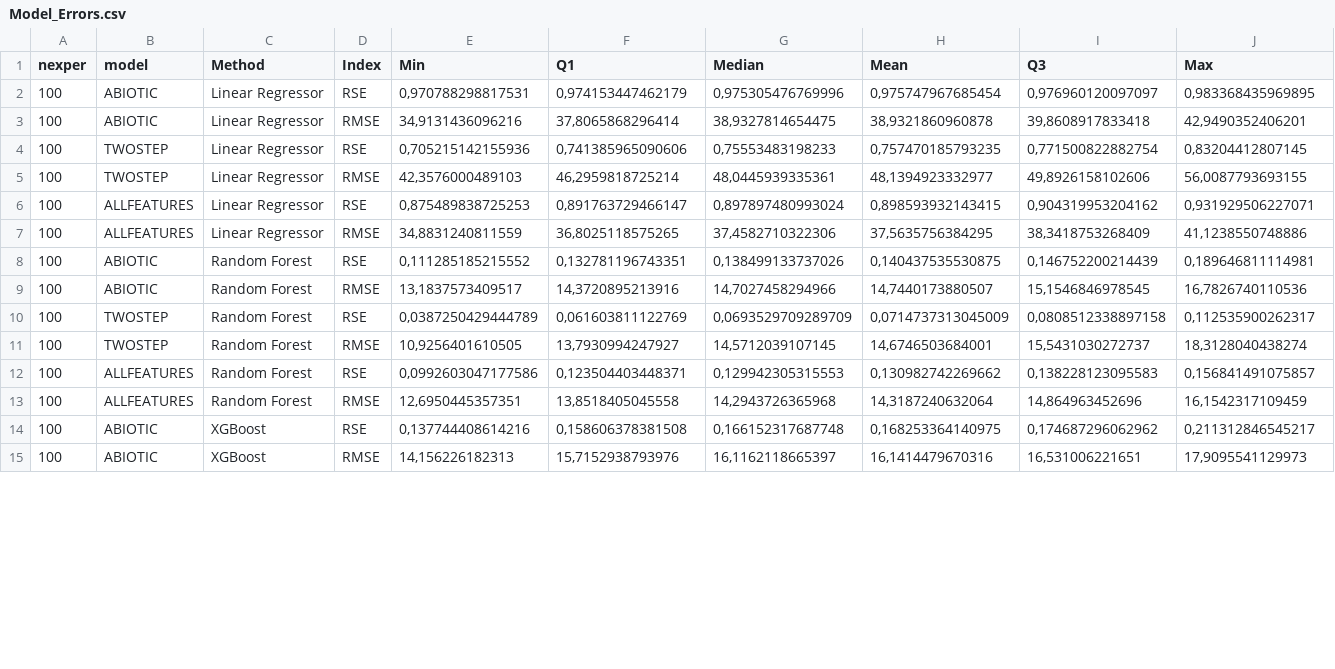
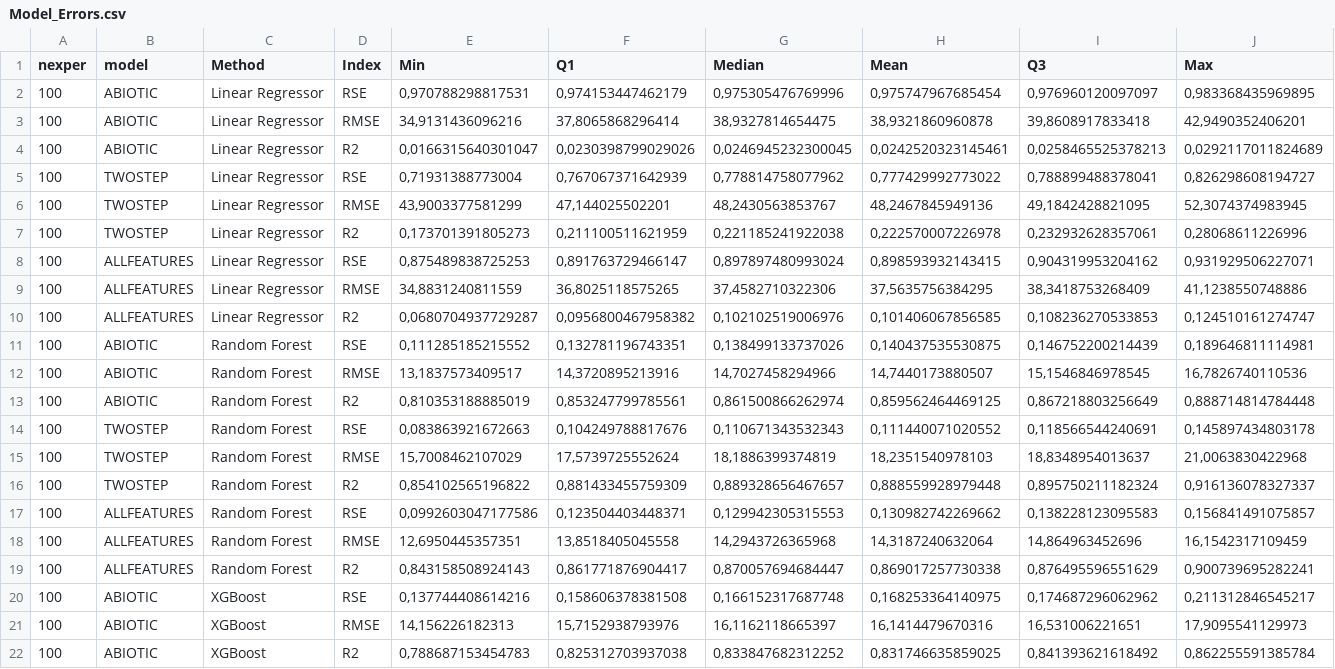
Before and after one commit to jgalgarra/Simplex, a CSV file: tables/Model_Errors.csv, drawn as a sheet; only a part is shown; the diff covers the shown part only.

```diff
--- a/tables/Model_Errors.csv
+++ b/tables/Model_Errors.csv
@@ -3,13 +3,20 @@
 100;"ABIOTIC";"Linear Regressor";"RMSE";34,9131436096216;37,8065868296414;38,9327814654475;38,9321860960878;39,8608917833418;42,9490352406201
-100;"TWOSTEP";"Linear Regressor";"RSE";0,705215142155936;0,741385965090606;0,75553483198233;0,757470185793235;0,771500822882754;0,83204412807145
-100;"TWOSTEP";"Linear Regressor";"RMSE";42,3576000489103;46,2959818725214;48,0445939335361;48,1394923332977;49,8926158102606;56,0087793693155
+100;"ABIOTIC";"Linear Regressor";"R2";0,0166315640301047;0,0230398799029026;0,0246945232300045;0,0242520323145461;0,0258465525378213;0,0292117011824689
+100;"TWOSTEP";"Linear Regressor";"RSE";0,71931388773004;0,767067371642939;0,778814758077962;0,777429992773022;0,788899488378041;0,826298608194727
+100;"TWOSTEP";"Linear Regressor";"RMSE";43,9003377581299;47,144025502201;48,2430563853767;48,2467845949136;49,1842428821095;52,3074374983945
+100;"TWOSTEP";"Linear Regressor";"R2";0,173701391805273;0,211100511621959;0,221185241922038;0,222570007226978;0,232932628357061;0,28068611226996
 100;"ALLFEATURES";"Linear Regressor";"RSE";0,875489838725253;0,891763729466147;0,897897480993024;0,898593932143415;0,904319953204162;0,931929506227071
 100;"ALLFEATURES";"Linear Regressor";"RMSE";34,8831240811559;36,8025118575265;37,4582710322306;37,5635756384295;38,3418753268409;41,1238550748886
+100;"ALLFEATURES";"Linear Regressor";"R2";0,0680704937729287;0,0956800467958382;0,102102519006976;0,101406067856585;0,108236270533853;0,124510161274747
 100;"ABIOTIC";"Random Forest";"RSE";0,111285185215552;0,132781196743351;0,138499133737026;0,140437535530875;0,146752200214439;0,189646811114981
 100;"ABIOTIC";"Random Forest";"RMSE";13,1837573409517;14,3720895213916;14,7027458294966;14,7440173880507;15,1546846978545;16,7826740110536
-100;"TWOSTEP";"Random Forest";"RSE";0,0387250429444789;0,061603811122769;0,0693529709289709;0,0714737313045009;0,0808512338897158;0,112535900262317
-100;"TWOSTEP";"Random Forest";"RMSE";10,9256401610505;13,7930994247927;14,5712039107145;14,6746503684001;15,5431030272737;18,3128040438274
+100;"ABIOTIC";"Random Forest";"R2";0,810353188885019;0,853247799785561;0,861500866262974;0,859562464469125;0,867218803256649;0,888714814784448
+100;"TWOSTEP";"Random Forest";"RSE";0,083863921672663;0,104249788817676;0,110671343532343;0,111440071020552;0,118566544240691;0,145897434803178
+100;"TWOSTEP";"Random Forest";"RMSE";15,7008462107029;17,5739725552624;18,1886399374819;18,2351540978103;18,8348954013637;21,0063830422968
+100;"TWOSTEP";"Random Forest";"R2";0,854102565196822;0,881433455759309;0,889328656467657;0,888559928979448;0,895750211182324;0,916136078327337
 100;"ALLFEATURES";"Random Forest";"RSE";0,0992603047177586;0,123504403448371;0,129942305315553;0,130982742269662;0,138228123095583;0,156841491075857
 100;"ALLFEATURES";"Random Forest";"RMSE";12,6950445357351;13,8518405045558;14,2943726365968;14,3187240632064;14,864963452696;16,1542317109459
+100;"ALLFEATURES";"Random Forest";"R2";0,843158508924143;0,861771876904417;0,870057694684447;0,869017257730338;0,876495596551629;0,900739695282241
 100;"ABIOTIC";"XGBoost";"RSE";0,137744408614216;0,158606378381508;0,166152317687748;0,168253364140975;0,174687296062962;0,211312846545217
 100;"ABIOTIC";"XGBoost";"RMSE";14,156226182313;15,7152938793976;16,1162118665397;16,1414479670316;16,531006221651;17,9095541129973
+100;"ABIOTIC";"XGBoost";"R2";0,788687153454783;0,825312703937038;0,833847682312252;0,831746635859025;0,841393621618492;0,862255591385784
```
Also changed, not shown: 2 added rows and 12 edited cells elsewhere in this file, tables/datos_err_iter.csv, tables/datos_err_onlyspecies.csv, 22 other files.
